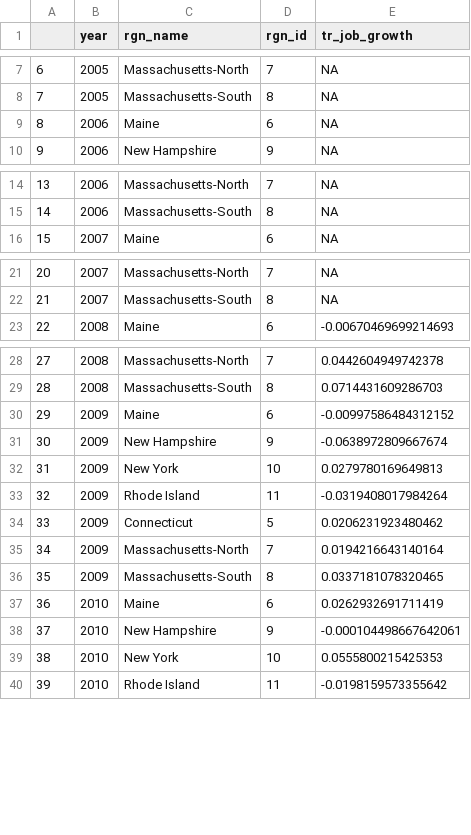
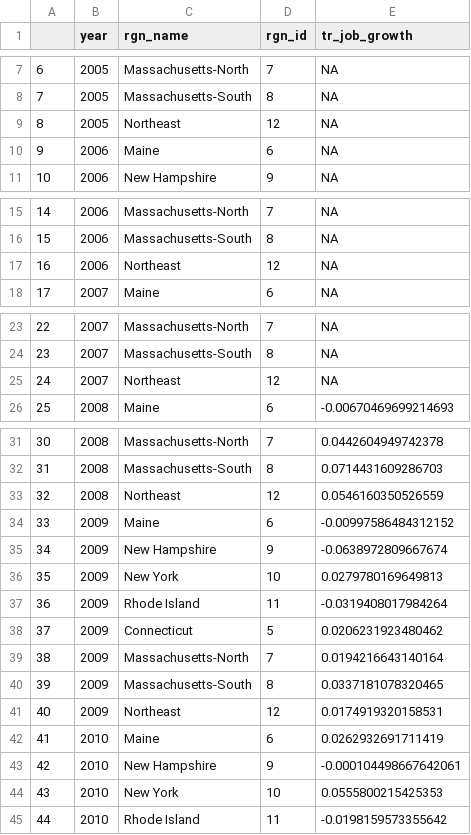
Before and after one commit to OHI-Northeast/ne-scores, a CSV file: region/layers/tr_job_growth.csv, drawn as a sheet; only a part is shown, gaps mark what is left out; addresses are those after the commit; the diff covers the shown part only; the diff names each change by its address in the sheet, - before the commit and + after, or states it on an @@ line.

Commit message:
added region 12 to TR

```diff
--- a/region/layers/tr_job_growth.csv
+++ b/region/layers/tr_job_growth.csv
+row 9: 8 | 2005 | Northeast | 12 | NA
@@ column A renumbered from row 10 down @@
+row 17: 16 | 2006 | Northeast | 12 | NA
+row 25: 24 | 2007 | Northeast | 12 | NA
+row 33: 32 | 2008 | Northeast | 12 | 0.0546160350526559
+row 41: 40 | 2009 | Northeast | 12 | 0.0174919320158531
```
Also changed, not shown: 7 added rows elsewhere in this file, region/layers/tr_beach_closures.csv, 1 other file.
